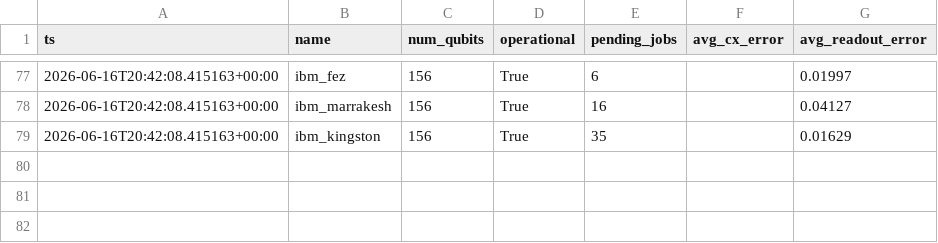
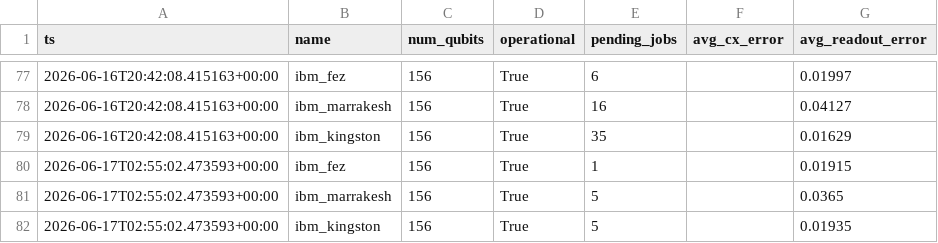
Before and after one commit to Venkatallu11/quantum-chemistry-vqe, a CSV file: data/snapshots.csv, drawn as a sheet; only a part is shown, gaps mark what is left out.

Commit message:
data: device snapshot 2026-06-17T02:55:02Z

```diff
--- a/data/snapshots.csv
+++ b/data/snapshots.csv
@@ -79 +79,4 @@ ts,name,num_qubits,operational,pending_jobs,avg_cx_error,avg_readout_error
 2026-06-16T20:42:08.415163+00:00,ibm_kingston,156,True,35,,0.01629
+2026-06-17T02:55:02.473593+00:00,ibm_fez,156,True,1,,0.01915
+2026-06-17T02:55:02.473593+00:00,ibm_marrakesh,156,True,5,,0.0365
+2026-06-17T02:55:02.473593+00:00,ibm_kingston,156,True,5,,0.01935
```
